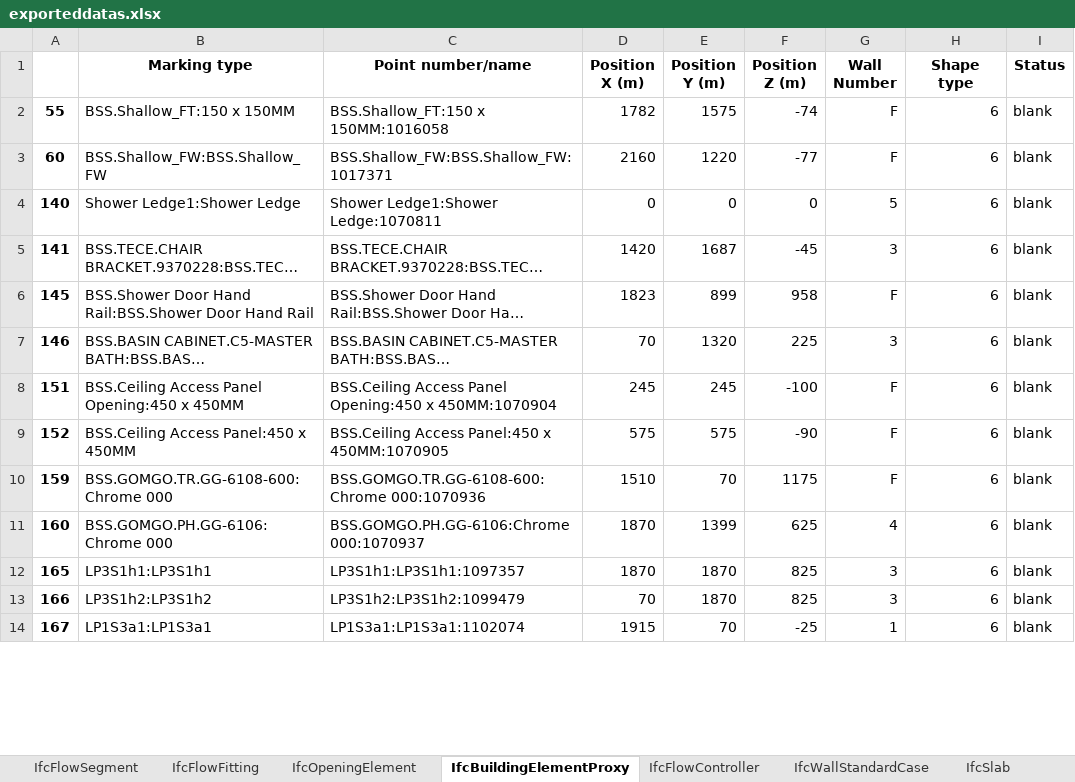
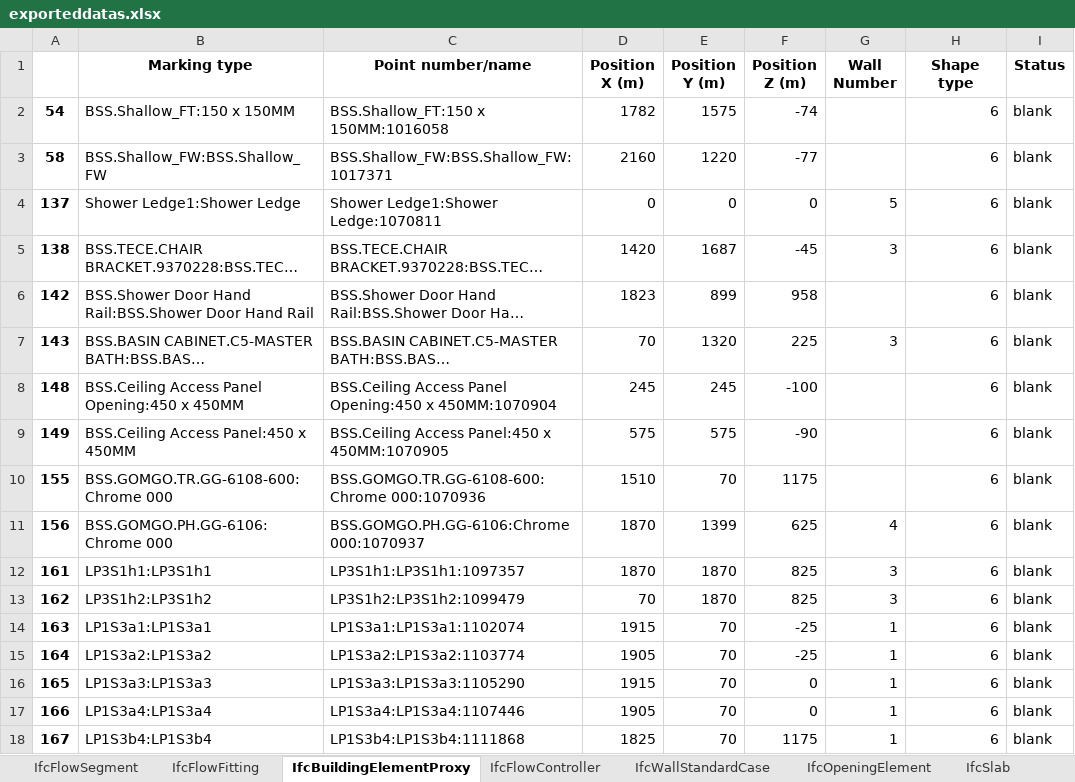
Before and after one commit to mokzhizhuan/GreyForm_UIs, an Excel workbook: Greyform/Python_Application/exporteddatas.xlsx, sheet IfcBuildingElementProxy, drawn as a sheet; only a part is shown; long unchanged cells end in …; values as stored, in another font and other column widths than the file's, no borders; addresses are those after the commit; the diff covers the shown part only; the diff names each change by its address in the sheet, - before the commit and + after, or states it on an @@ line.

Commit message:
excel

```diff
--- a/Greyform/Python_Application/exporteddatas.xlsx (sheet IfcBuildingElementProxy)
+++ b/Greyform/Python_Application/exporteddatas.xlsx (sheet IfcBuildingElementProxy)
@@ sheet tab order changed: IfcFlowSegment | IfcFlowFitting | IfcBuildingElementProxy | IfcFlowController | IfcWallStandardCase | IfcOpeningElement | IfcSlab @@
-A2: 55
+A2: 54
-G2:G3 (Wall Number): F
+G2:G3 (Wall Number): (empty)
-A3: 60
+A3: 58
-A4: 140
+A4: 137
-A5: 141
+A5: 138
-A6: 145
+A6: 142
-G6 (Wall Number): F
+G6 (Wall Number): (empty)
-A7: 146
+A7: 143
-A8: 151
+A8: 148
-G8:G10 (Wall Number): F
+G8:G10 (Wall Number): (empty)
-A9: 152
+A9: 149
-A10: 159
+A10: 155
-A11: 160
+A11: 156
+row 12: 161 | LP3S1h1:LP3S1h1 | LP3S1h1:LP3S1h1:1097357 | 1870 | 1870 | 825 | 3 | 6 | blank
+row 13: 162 | LP3S1h2:LP3S1h2 | LP3S1h2:LP3S1h2:1099479 | 70 | 1870 | 825 | 3 | 6 | blank
+row 14: 163 | LP1S3a1:LP1S3a1 | LP1S3a1:LP1S3a1:1102074 | 1915 | 70 | -25 | 1 | 6 | blank
+row 15: 164 | LP1S3a2:LP1S3a2 | LP1S3a2:LP1S3a2:1103774 | 1905 | 70 | -25 | 1 | 6 | blank
-B16 (Marking type): LP3S1h1:LP3S1h1
+B16 (Marking type): LP1S3a3:LP1S3a3
-C16 (Point number/name): LP3S1h1:LP3S1h1:1097357
+C16 (Point number/name): LP1S3a3:LP1S3a3:1105290
-D16 (Position X (m)): 1870
+D16 (Position X (m)): 1915
-E16:E17 (Position Y (m)): 1870
+E16:E17 (Position Y (m)): 70
-F16:F17 (Position Z (m)): 825
+F16:F17 (Position Z (m)): 0
-G16:G17 (Wall Number): 3
+G16:G17 (Wall Number): 1
-B17 (Marking type): LP3S1h2:LP3S1h2
+B17 (Marking type): LP1S3a4:LP1S3a4
-C17 (Point number/name): LP3S1h2:LP3S1h2:1099479
+C17 (Point number/name): LP1S3a4:LP1S3a4:1107446
-D17 (Position X (m)): 70
+D17 (Position X (m)): 1905
-B18 (Marking type): LP1S3a1:LP1S3a1
+B18 (Marking type): LP1S3b4:LP1S3b4
-C18 (Point number/name): LP1S3a1:LP1S3a1:1102074
+C18 (Point number/name): LP1S3b4:LP1S3b4:1111868
-D18 (Position X (m)): 1915
+D18 (Position X (m)): 1825
-F18 (Position Z (m)): -25
+F18 (Position Z (m)): 1175
```
Also changed, not shown: 1 added row, 5 removed rows and 721 edited cells elsewhere in this sheet, sheet IfcFlowFitting, sheet IfcFlowSegment, sheet IfcOpeningElement, sheet IfcWallStandardCase, sheet IfcSlab, sheet IfcFlowTerminal, 5 more sheets, 2 other files.
